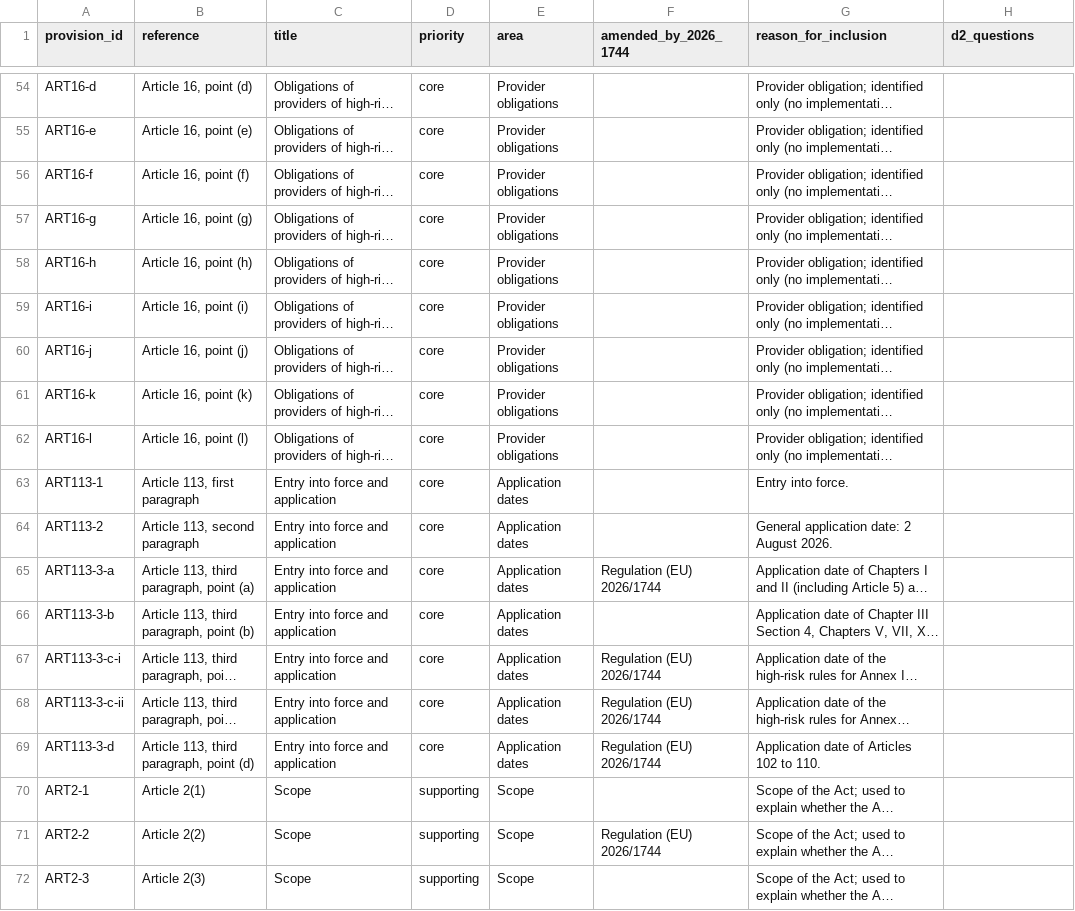
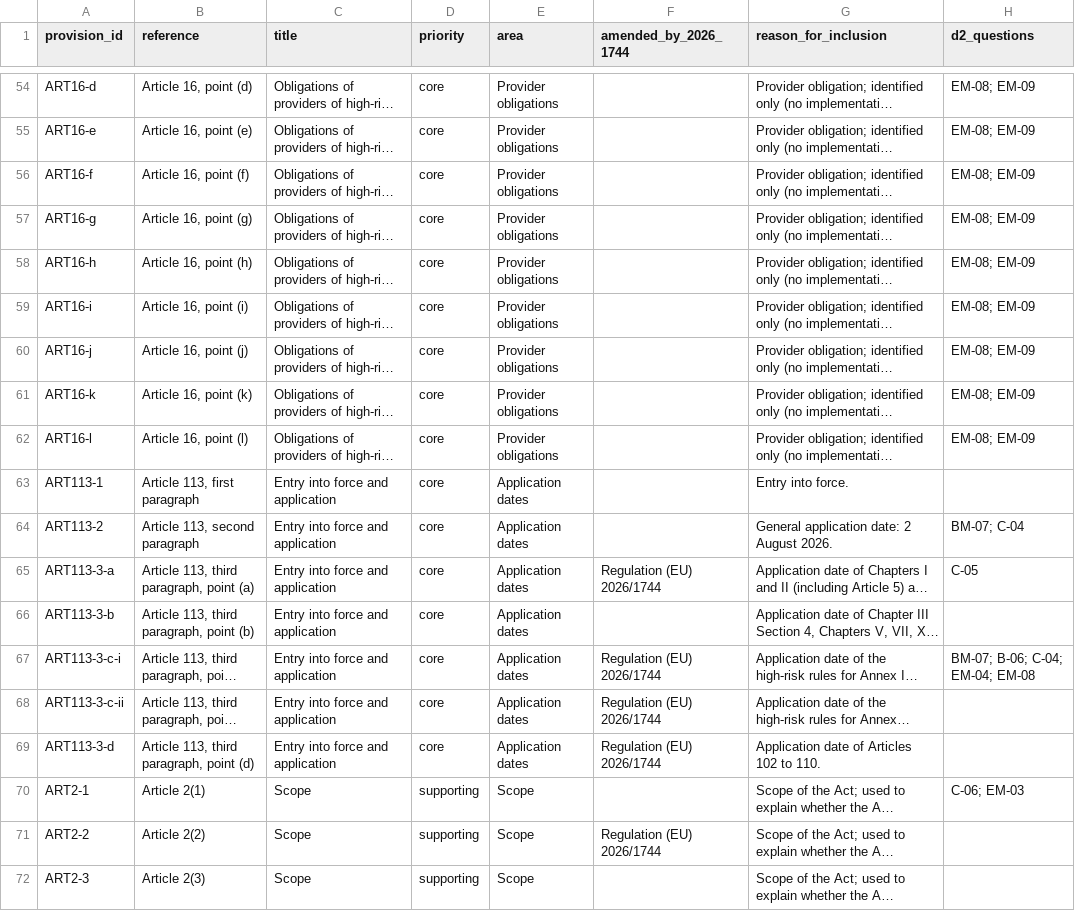
Before and after one commit to ELIZA-DI502/ELIZA_DI502_ORGANIZATION, a CSV file: data/provision-list.csv, drawn as a sheet; only a part is shown, gaps mark what is left out; long unchanged cells end in …; the diff covers the shown part only; the diff names each change by its address in the sheet, - before the commit and + after, or states it on an @@ line.

Commit message:
KAN-84: map provision list to D2 questions

```diff
--- a/data/provision-list.csv
+++ b/data/provision-list.csv
-H54:H62 (d2_questions): (empty)
+H54:H62 (d2_questions): EM-08; EM-09
-H64 (d2_questions): (empty)
+H64 (d2_questions): BM-07; C-04
-H65 (d2_questions): (empty)
+H65 (d2_questions): C-05
-H67 (d2_questions): (empty)
+H67 (d2_questions): BM-07; B-06; C-04; EM-04; EM-08
-H70 (d2_questions): (empty)
+H70 (d2_questions): C-06; EM-03
```
Also changed, not shown: 35 edited cells elsewhere in this file, 1 other file.
